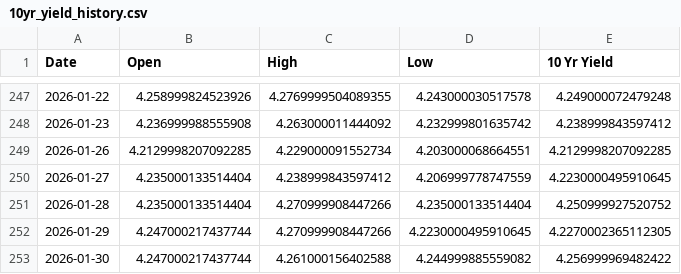
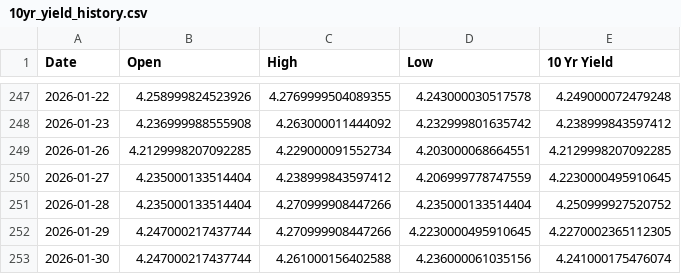
Before and after one commit to housetyler/yahoofinance_USTreasuryYeilds, a CSV file: 10yr_yield_history.csv, drawn as a sheet; only a part is shown, gaps mark what is left out.

```diff
--- a/10yr_yield_history.csv
+++ b/10yr_yield_history.csv
@@ -252,2 +252,2 @@ Date,Open,High,Low,10 Yr Yield
 2026-01-29,4.247000217437744,4.270999908447266,4.2230000495910645,4.2270002365112305
-2026-01-30,4.247000217437744,4.261000156402588,4.244999885559082,4.256999969482422
+2026-01-30,4.247000217437744,4.261000156402588,4.236000061035156,4.241000175476074
```
